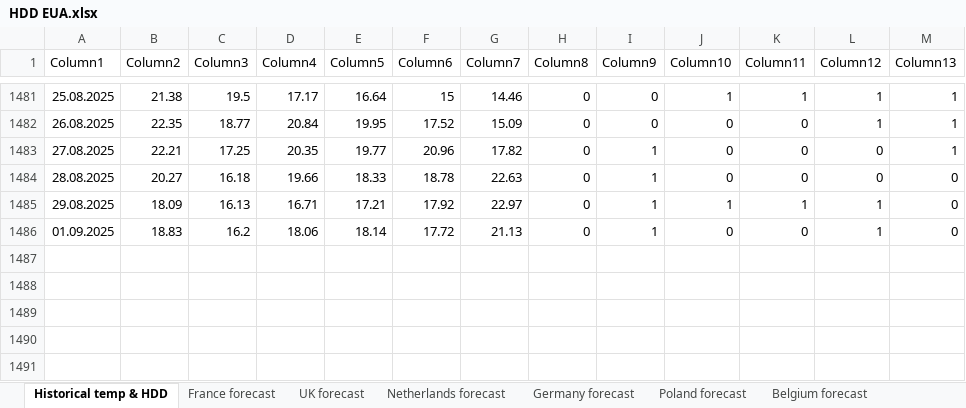
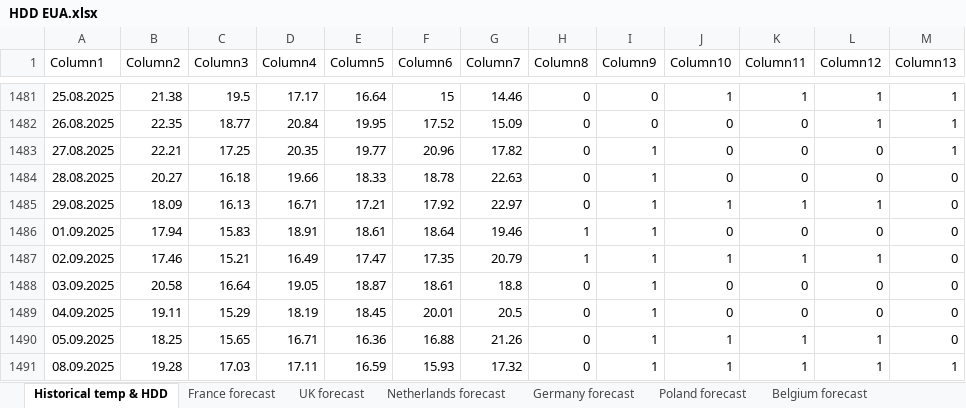
Before and after one commit to charlesgre/EUA-2-dashboard, an Excel workbook: HDD EUA.xlsx, sheet Historical temp & HDD, drawn as a sheet; only a part is shown, gaps mark what is left out; values as stored, in another font and other column widths than the file's, no borders; table styles not drawn; the diff names each change by its address in the sheet, - before the commit and + after, or states it on an @@ line.

```diff
--- a/HDD EUA.xlsx (sheet Historical temp & HDD)
+++ b/HDD EUA.xlsx (sheet Historical temp & HDD)
-B1486 (Column2): 18.83
+B1486 (Column2): 17.94
-C1486 (Column3): 16.2
+C1486 (Column3): 15.83
-D1486 (Column4): 18.06
+D1486 (Column4): 18.91
-E1486 (Column5): 18.14
+E1486 (Column5): 18.61
-F1486 (Column6): 17.72
+F1486 (Column6): 18.64
-G1486 (Column7): 21.13
+G1486 (Column7): 19.46
-H1486 (Column8): 0
+H1486 (Column8): 1
-L1486 (Column12): 1
+L1486 (Column12): 0
+row 1487: 02.09.2025 | 17.46 | 15.21 | 16.49 | 17.47 | 17.35 | 20.79 | 1 | 1 | 1 | 1 | 1 | 0
+row 1488: 03.09.2025 | 20.58 | 16.64 | 19.05 | 18.87 | 18.61 | 18.8 | 0 | 1 | 0 | 0 | 0 | 0
+row 1489: 04.09.2025 | 19.11 | 15.29 | 18.19 | 18.45 | 20.01 | 20.5 | 0 | 1 | 0 | 0 | 0 | 0
+row 1490: 05.09.2025 | 18.25 | 15.65 | 16.71 | 16.36 | 16.88 | 21.26 | 0 | 1 | 1 | 1 | 1 | 0
+row 1491: 08.09.2025 | 19.28 | 17.03 | 17.11 | 16.59 | 15.93 | 17.32 | 0 | 1 | 1 | 1 | 1 | 1
```
Also changed, not shown: sheet Belgium forecast, sheet UK forecast, sheet Netherlands forecast, sheet Poland forecast, sheet Germany forecast, sheet France forecast, Auctions EUA.xlsx, EUA OI & forward.xlsx, 1 other file.
